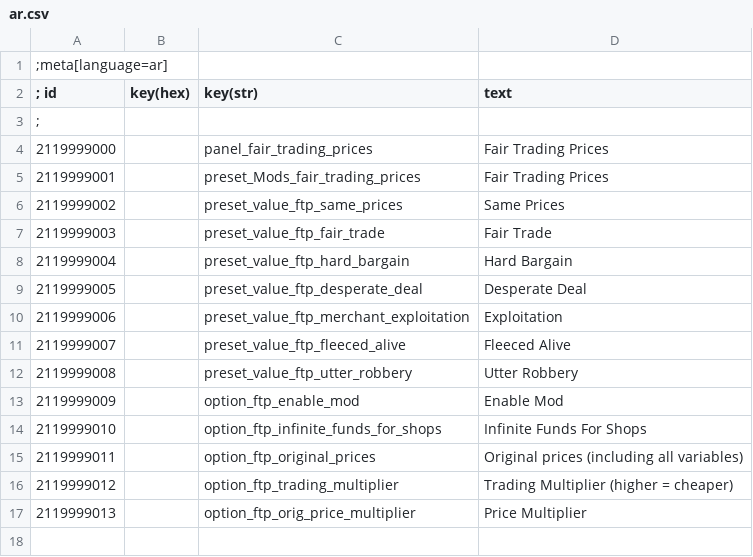
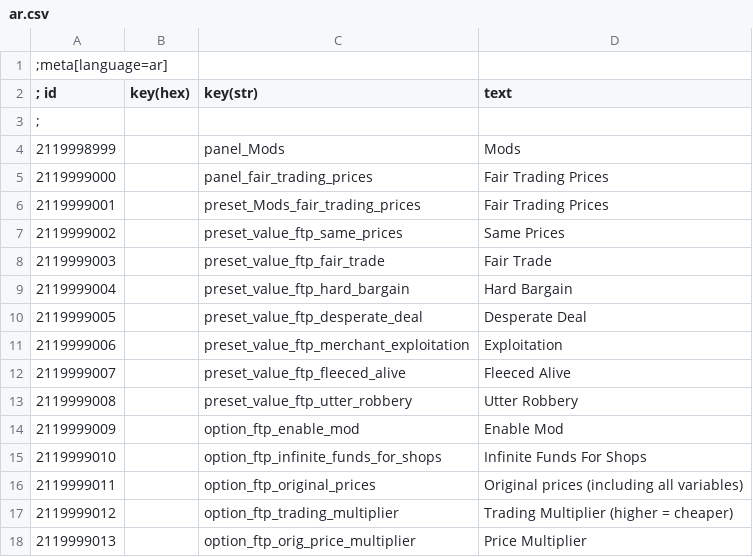
Before and after one commit to SergeiBabko/Witcher3-FairTradingPrices, a CSV file: localization/csv/ar.csv, drawn as a sheet; the diff names each change by its address in the sheet, - before the commit and + after, or states it on an @@ line.

```diff
--- a/localization/csv/ar.csv
+++ b/localization/csv/ar.csv
+row 4: 2119998999 |  | panel_Mods | Mods
```
Also changed, not shown: localization/csv/br.csv, localization/csv/cz.csv, 29 other files.
